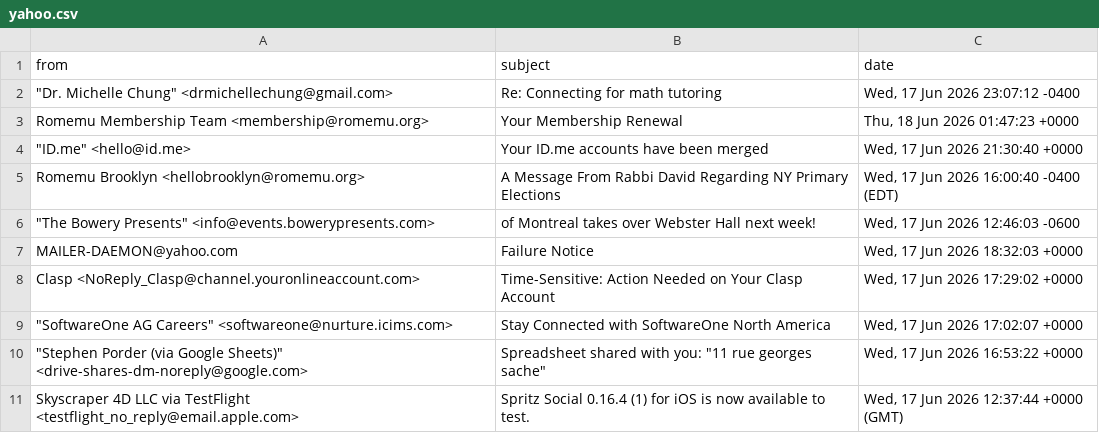
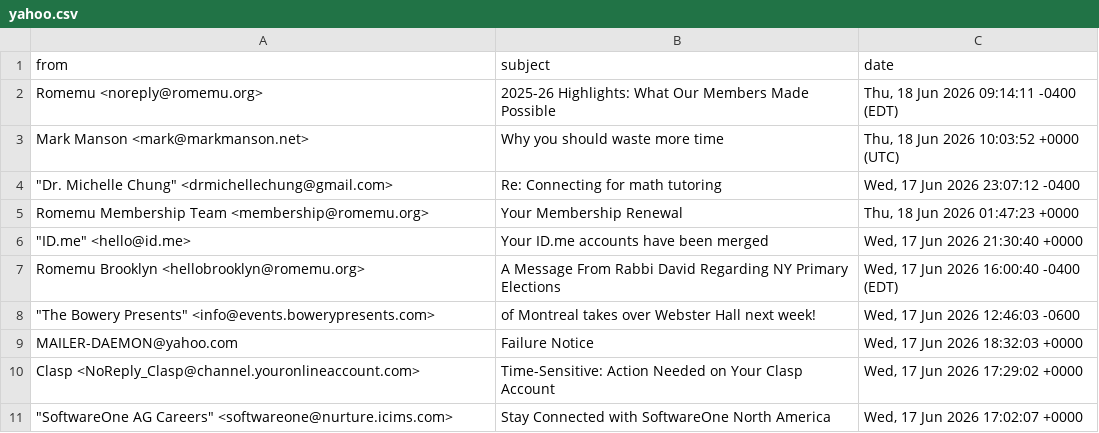
Before and after one commit to iraseidman/public, a CSV file: Email/yahoo.csv, drawn as a sheet; removed rows and columns are numbered as before the commit, all else as after; the diff names each change by its address in the sheet, - before the commit and + after, or states it on an @@ line.

```diff
--- a/Email/yahoo.csv
+++ b/Email/yahoo.csv
+row 2: Romemu <noreply@romemu.org> | 2025-26 Highlights: What Our Members Made Possible | Thu, 18 Jun 2026 09:14:11 -0400 (EDT)
+row 3: Mark Manson <mark@markmanson.net> | Why you should waste more time | Thu, 18 Jun 2026 10:03:52 +0000 (UTC)
-row 10: "Stephen Porder (via Google Sheets)" <drive-shares-dm-noreply@google.com> | Spreadsheet shared with you: "11 rue georges sache" | Wed, 17 Jun 2026 16:53:22 +0000
-row 11: Skyscraper 4D LLC via TestFlight <testflight_no_reply@email.apple.com> | Spritz Social 0.16.4 (1) for iOS is now available to test. | Wed, 17 Jun 2026 12:37:44 +0000 (GMT)
```
Also changed, not shown: Activities.csv, Email/gmail.csv, 4 other files.
